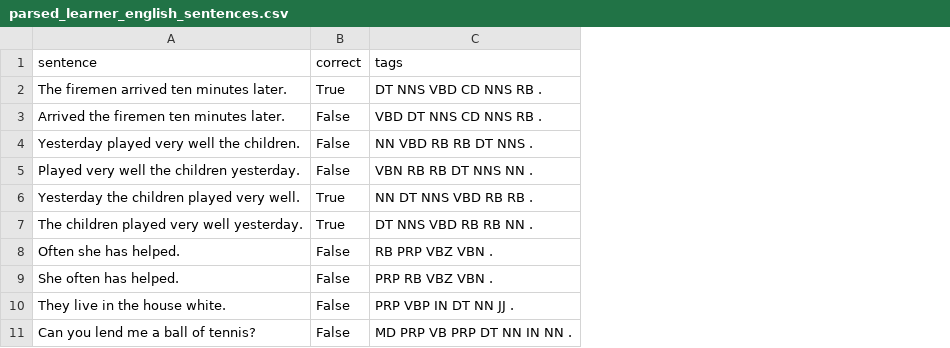
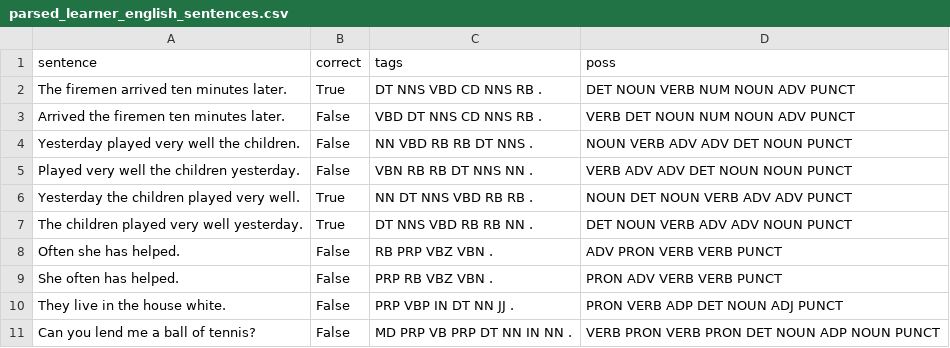
Before and after one commit to leticiawanderley/identifying-nlt, a CSV file: data/testing data/parsed_learner_english_sentences.csv, drawn as a sheet; only a part is shown; the diff names each change by its address in the sheet, - before the commit and + after, or states it on an @@ line.

Commit message:
Tag Learner English sentences using Universal Dependencies tags

```diff
--- a/data/testing data/parsed_learner_english_sentences.csv
+++ b/data/testing data/parsed_learner_english_sentences.csv
+column D (poss), rows 2-11: DET NOUN VERB NUM NOUN ADV PUNCT | VERB DET NOUN NUM NOUN ADV PUNCT | NOUN VERB ADV ADV DET NOUN PUNCT | VERB ADV ADV DET NOUN NOUN PUNCT | NOUN DET NOUN VERB ADV ADV PUNCT | DET NOUN VERB ADV ADV NOUN PUNCT | ADV PRON VERB VERB PUNCT | PRON ADV VERB VERB PUNCT | PRON VERB ADP DET NOUN ADJ PUNCT | VERB PRON VERB PRON DET NOUN ADP NOUN PUNCT
```
